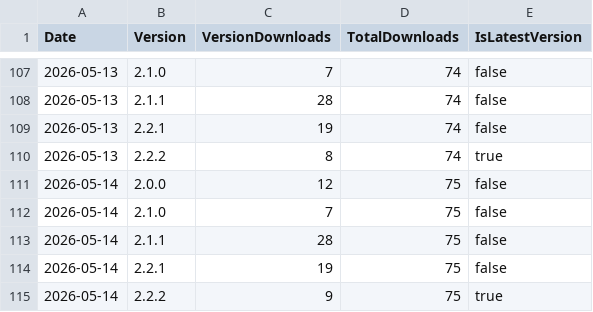
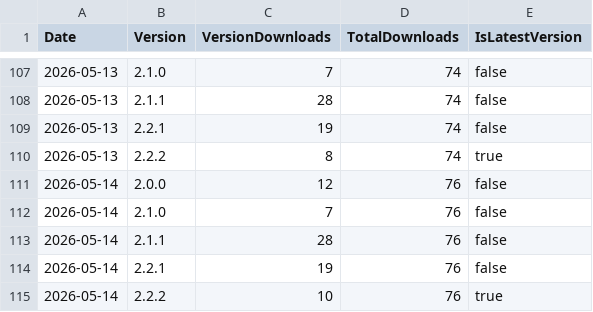
Before and after one commit to ZacharyLuz/Get-AzVMAvailability, a CSV file: data/psgallery-downloads.csv, drawn as a sheet; only a part is shown, gaps mark what is left out.

```diff
--- a/data/psgallery-downloads.csv
+++ b/data/psgallery-downloads.csv
@@ -110,6 +110,6 @@ Date,Version,VersionDownloads,TotalDownloads,IsLatestVersion
 2026-05-13,2.2.2,8,74,true
-2026-05-14,2.0.0,12,75,false
-2026-05-14,2.1.0,7,75,false
-2026-05-14,2.1.1,28,75,false
-2026-05-14,2.2.1,19,75,false
-2026-05-14,2.2.2,9,75,true
+2026-05-14,2.0.0,12,76,false
+2026-05-14,2.1.0,7,76,false
+2026-05-14,2.1.1,28,76,false
+2026-05-14,2.2.1,19,76,false
+2026-05-14,2.2.2,10,76,true
```
Also changed, not shown: data/clones.csv, data/views.csv, 2 other files.
